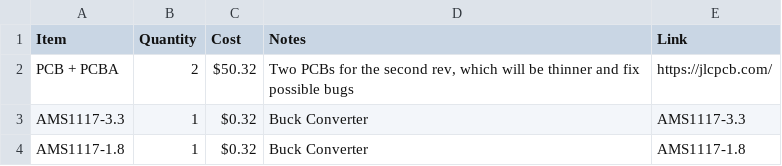
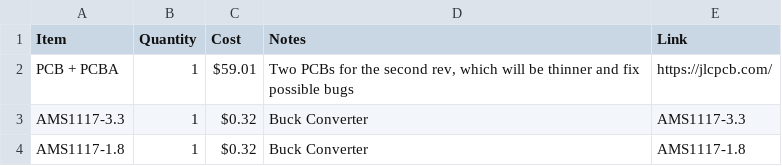
Before and after one commit to ratmuds/mud-16, a CSV file: BOM.csv, drawn as a sheet; only a part is shown.

```diff
--- a/BOM.csv
+++ b/BOM.csv
@@ -1,3 +1,3 @@
 Item,Quantity,Cost,Notes,Link
-PCB + PCBA,2,$50.32,"Two PCBs for the second rev, which will be thinner and fix possible bugs",https://jlcpcb.com/
+PCB + PCBA,1,$59.01,"Two PCBs for the second rev, which will be thinner and fix possible bugs",https://jlcpcb.com/
 AMS1117-3.3,1,$0.32,Buck Converter,AMS1117-3.3
```
Also changed, not shown: 1 other file.
